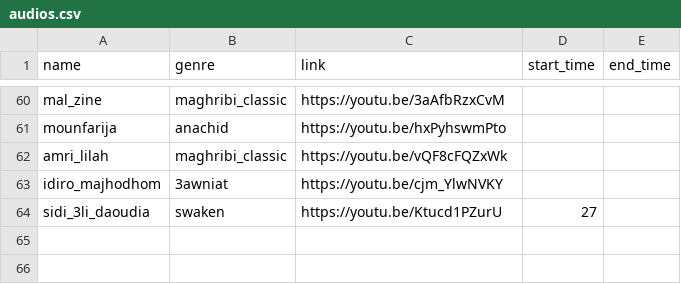
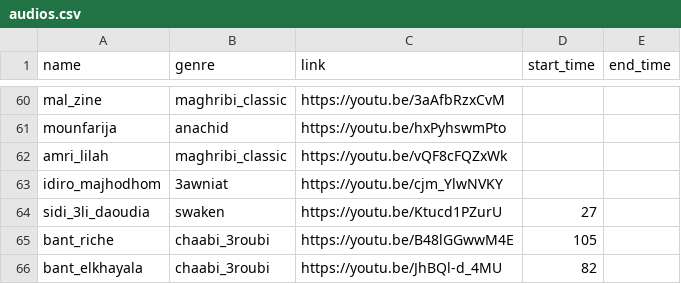
Before and after one commit to elhachimi-ch/personal_website, a CSV file: assets/data/audios.csv, drawn as a sheet; only a part is shown, gaps mark what is left out.

Commit message:
Media

```diff
--- a/assets/data/audios.csv
+++ b/assets/data/audios.csv
@@ -64 +64,3 @@ idiro_majhodhom,3awniat,https://youtu.be/cjm_YlwNVKY,,,
 sidi_3li_daoudia,swaken,https://youtu.be/Ktucd1PZurU,27,,
+bant_riche,chaabi_3roubi,https://youtu.be/B48lGGwwM4E,105,,
+bant_elkhayala,chaabi_3roubi,https://youtu.be/JhBQl-d_4MU,82,,
```
